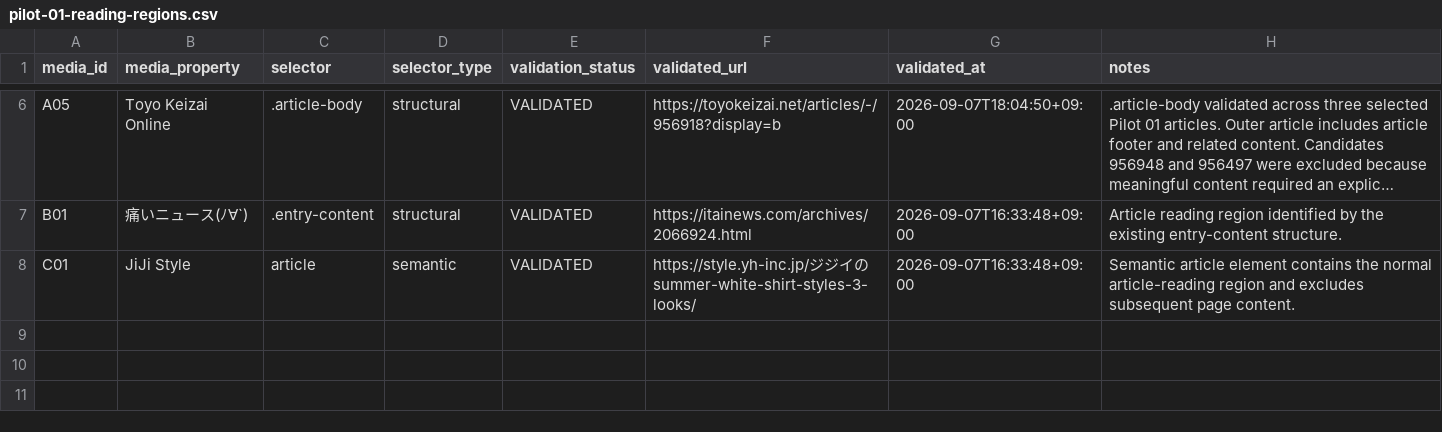
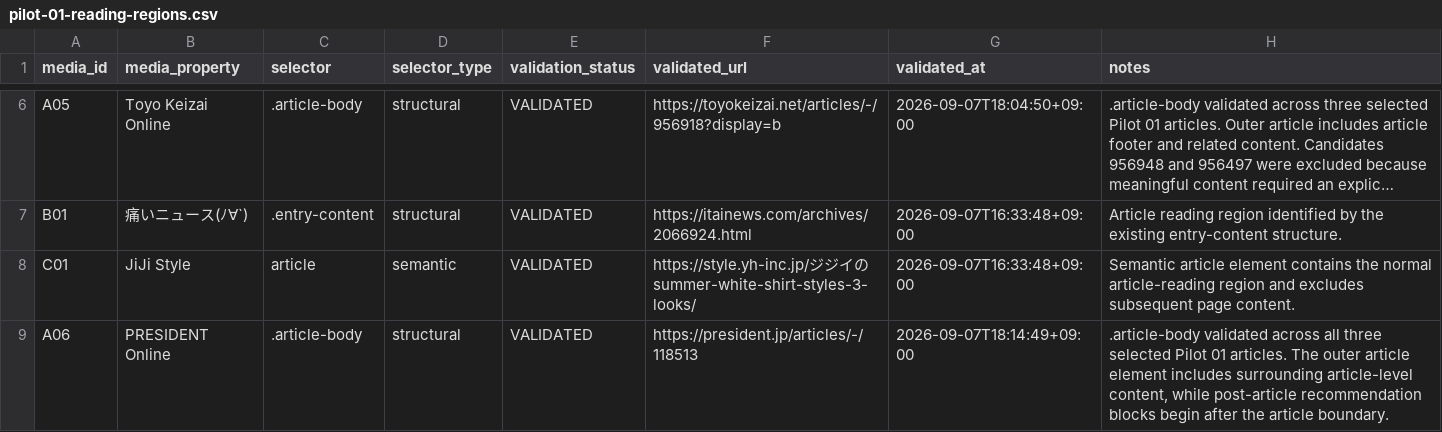
Before and after one commit to yoshid8s/brand-integrity, a CSV file: data/pilot-01-reading-regions.csv, drawn as a sheet; only a part is shown, gaps mark what is left out; long unchanged cells end in …; the diff names each change by its address in the sheet, - before the commit and + after, or states it on an @@ line.

Commit message:
data: validate A06 article reading region

```diff
--- a/data/pilot-01-reading-regions.csv
+++ b/data/pilot-01-reading-regions.csv
+row 9: A06 | PRESIDENT Online | .article-body | structural | VALIDATED | https://president.jp/articles/-/118513 | 2026-09-07T18:14:49+09:00 | .article-body validated across all three selected Pilot 01 articles. The outer article element includes surrounding article-level content, while post-article recommendation blocks begin after the article boundary.
```
